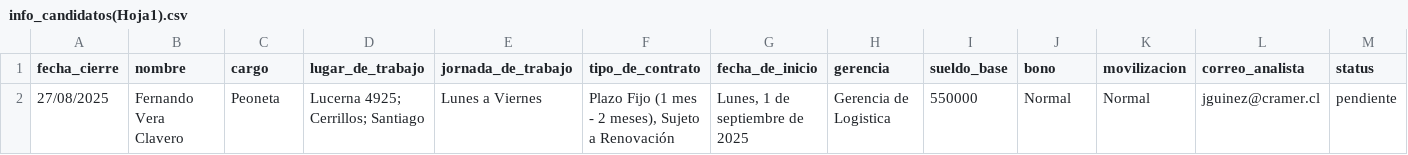
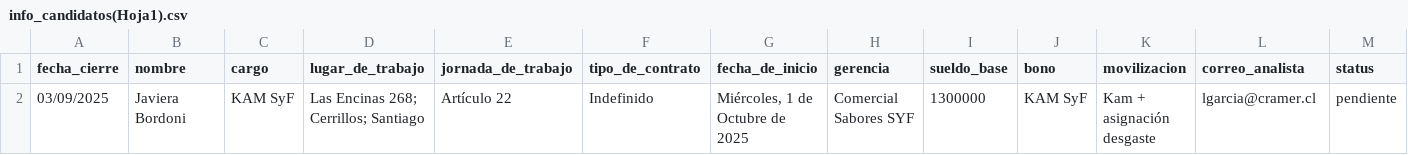
Before and after one commit to pavezgabriel9-svg/compensaciones, a CSV file: generacion_cartas/info_candidatos(Hoja1).csv, drawn as a sheet.

```diff
--- a/generacion_cartas/info_candidatos(Hoja1).csv
+++ b/generacion_cartas/info_candidatos(Hoja1).csv
@@ -1,2 +1,2 @@
 fecha_cierre;nombre;cargo;lugar_de_trabajo;jornada_de_trabajo;tipo_de_contrato;fecha_de_inicio;gerencia;sueldo_base;bono;movilizacion;correo_analista;status;;
-27/08/2025;Fernando Vera Clavero;Peoneta;"Lucerna 4925; Cerrillos; Santiago";Lunes a Viernes;Plazo Fijo (1 mes - 2 meses), Sujeto a Renovación ;Lunes, 1 de septiembre de 2025;Gerencia de Logistica;550000;Normal;Normal;jguinez@cramer.cl;pendiente;;
+03/09/2025;Javiera Bordoni;KAM SyF;"Las Encinas 268; Cerrillos; Santiago";Artículo 22;Indefinido;Miércoles, 1 de Octubre de 2025;Comercial Sabores SYF;1300000;KAM SyF;Kam + asignación desgaste;lgarcia@cramer.cl;pendiente;;
```
Also changed, not shown: 22 other files.
